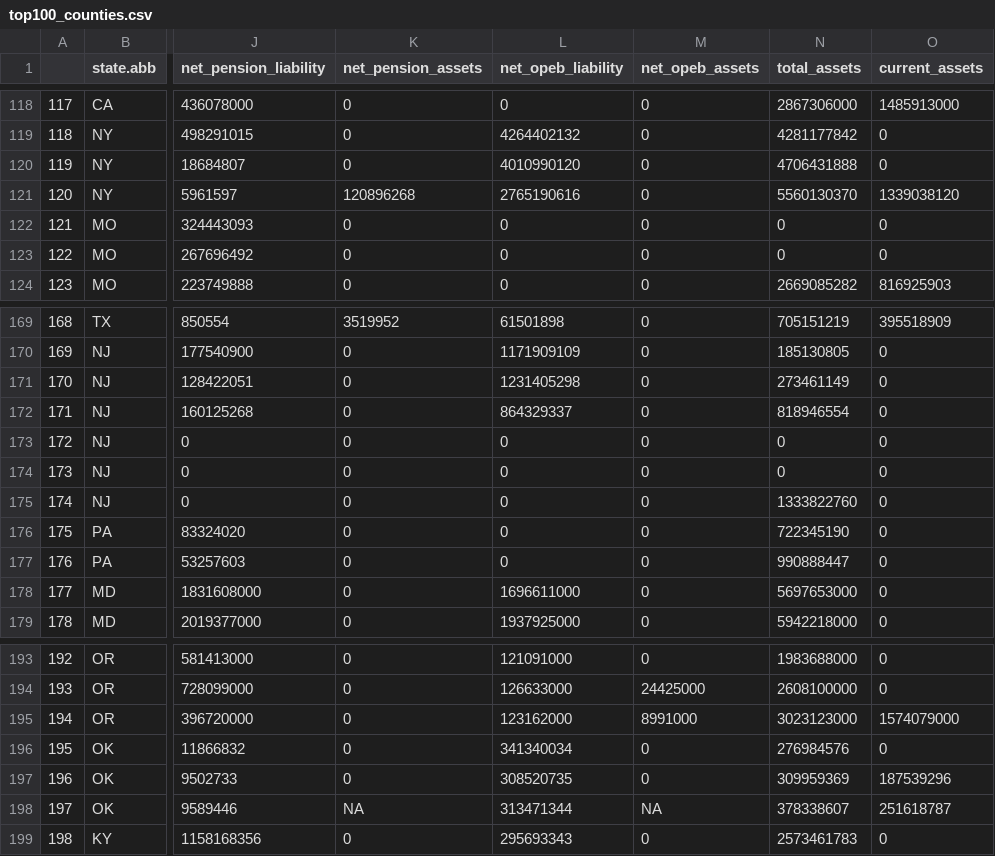
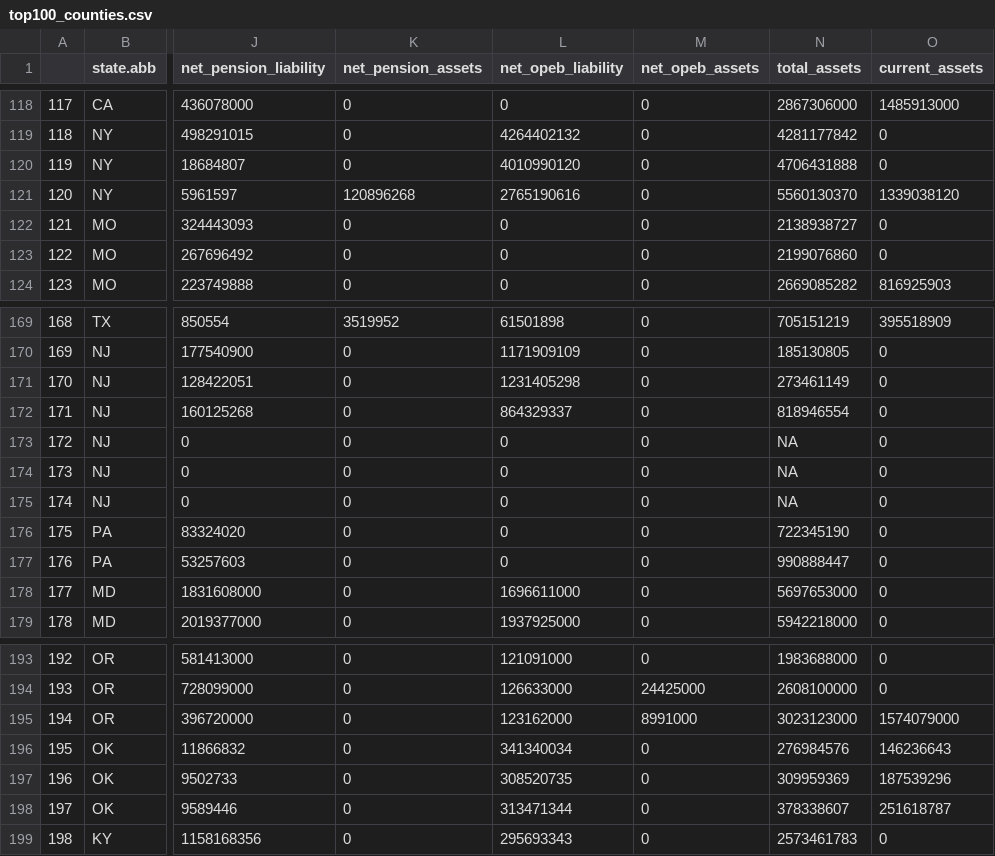
Before and after one commit to thuy2020/acfrs_data, a CSV file: output/top100_counties.csv, drawn as a sheet; only a part is shown, gaps mark what is left out; the diff names each change by its address in the sheet, - before the commit and + after, or states it on an @@ line.

Commit message:
update some counties total_assets

```diff
--- a/output/top100_counties.csv
+++ b/output/top100_counties.csv
-N122 (total_assets): 0
+N122 (total_assets): 2138938727
-N123 (total_assets): 0
+N123 (total_assets): 2199076860
-N173:N174 (total_assets): 0
+N173:N174 (total_assets): NA
-N175 (total_assets): 1333822760
+N175 (total_assets): NA
-O196 (current_assets): 0
+O196 (current_assets): 146236643
-K198 (net_pension_assets): NA
+K198 (net_pension_assets): 0
-M198 (net_opeb_assets): NA
+M198 (net_opeb_assets): 0
```
Also changed, not shown: 2 other files.
